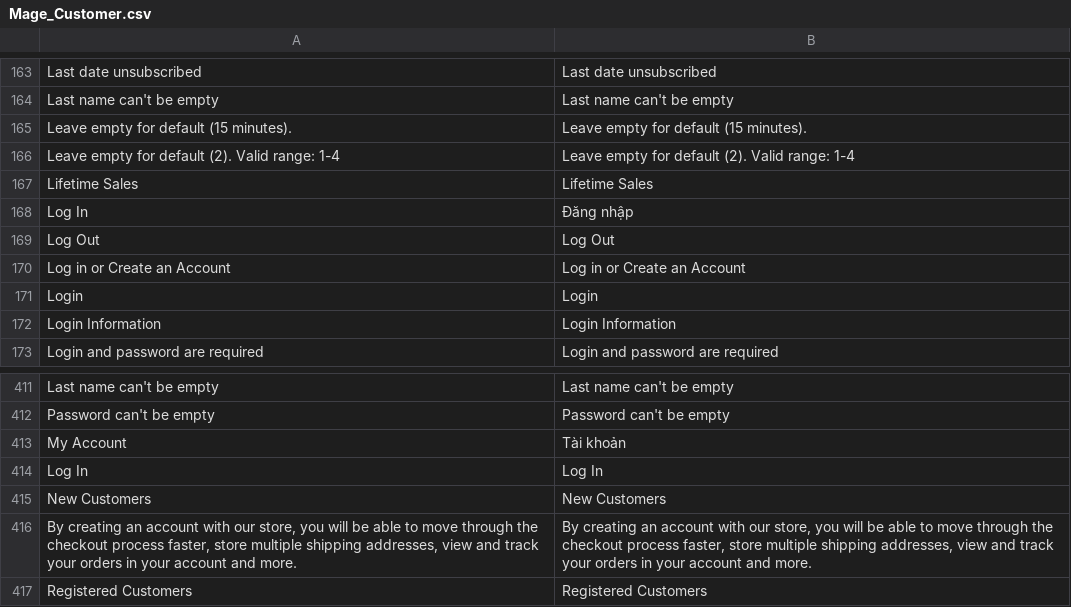
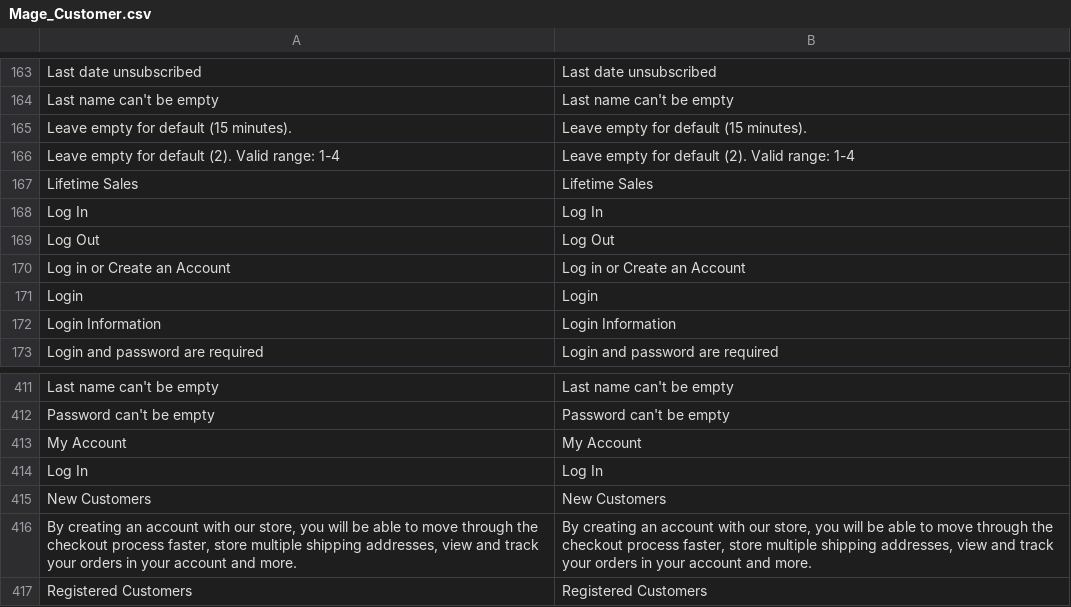
Before and after one commit to danghatam/tuixachtaki, a CSV file: app/locale/vi_VN/Mage_Customer.csv, drawn as a sheet; only a part is shown, gaps mark what is left out.

```diff
--- a/app/locale/vi_VN/Mage_Customer.csv
+++ b/app/locale/vi_VN/Mage_Customer.csv
@@ -167,3 +167,3 @@
 "Lifetime Sales","Lifetime Sales"
-"Log In","Đăng nhập"
+"Log In","Log In"
 "Log Out","Log Out"
@@ -412,3 +412,3 @@
 "Password can't be empty","Password can't be empty"
-"My Account","Tài khoản"
+"My Account","My Account"
 "Log In","Log In"
```
Also changed, not shown: app/locale/vi_VN/Mage_Catalog.csv.
